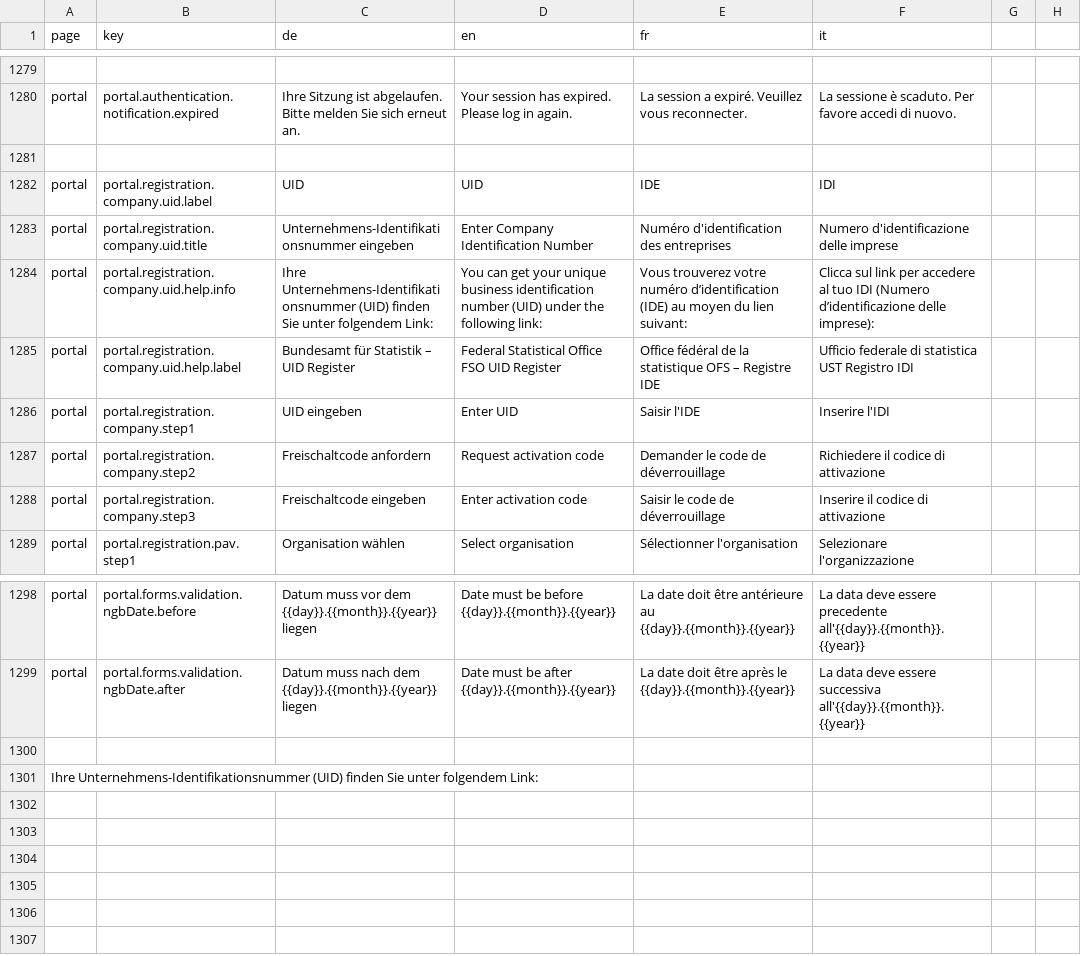
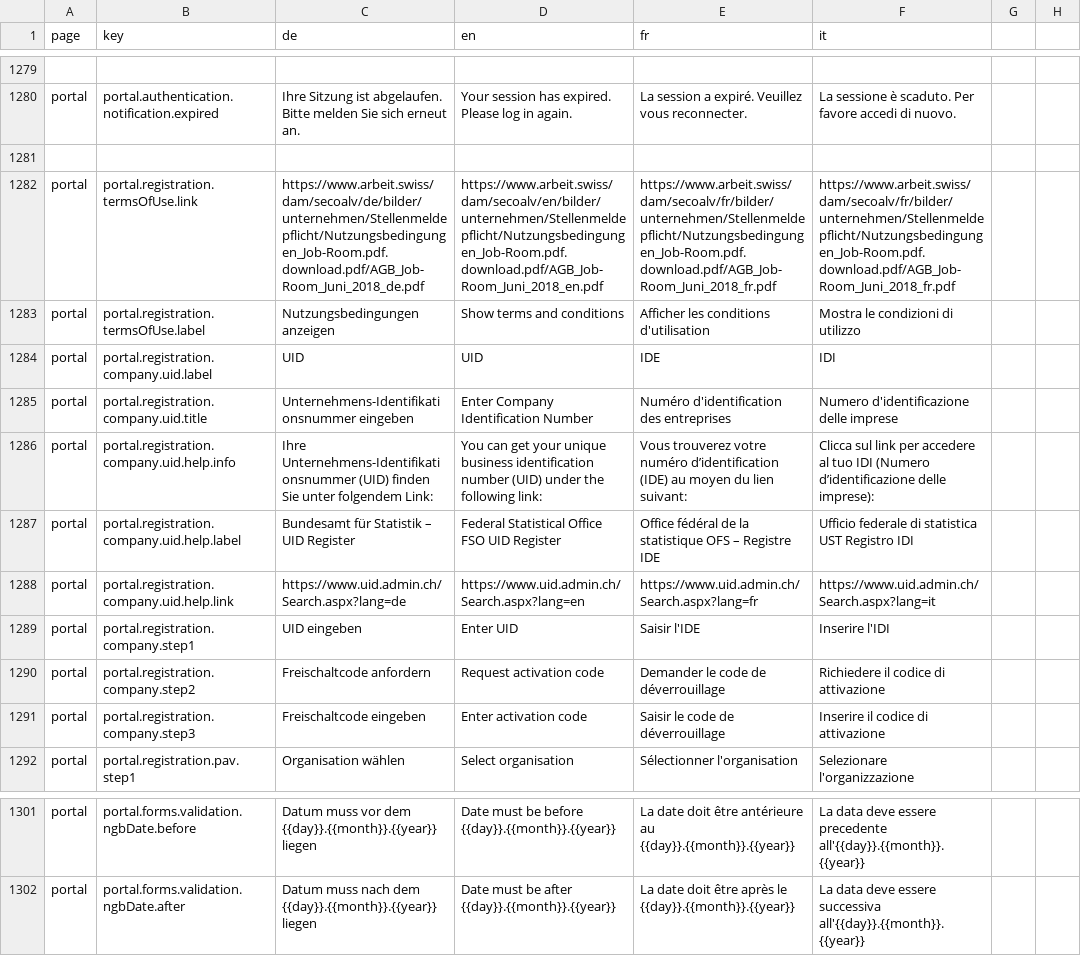
Before and after one commit to FeatureToggleStudy/alv-portal, a CSV file: alv-portal-ui/translations.csv, drawn as a sheet; only a part is shown, gaps mark what is left out; removed rows and columns are numbered as before the commit, all else as after; the diff names each change by its address in the sheet, - before the commit and + after, or states it on an @@ line.

Commit message:
Finalize the registration process

```diff
--- a/alv-portal-ui/translations.csv
+++ b/alv-portal-ui/translations.csv
+row 1282: portal | portal.registration.termsOfUse.link | https://www.arbeit.swiss/dam/secoalv/de/bilder/unternehmen/Stellenmeldepflicht/Nutzungsbedingungen_Job-Room.pdf.download.pdf/AGB_Job-Room_Juni_2018_de.pdf | https://www.arbeit.swiss/dam/secoalv/en/bilder/unternehmen/Stellenmeldepflicht/Nutzungsbedingungen_Job-Room.pdf.download.pdf/AGB_Job-Room_Juni_2018_en.pdf | https://www.arbeit.swiss/dam/secoalv/fr/bilder/unternehmen/Stellenmeldepflicht/Nutzungsbedingungen_Job-Room.pdf.download.pdf/AGB_Job-Room_Juni_2018_fr.pdf | https://www.arbeit.swiss/dam/secoalv/fr/bilder/unternehmen/Stellenmeldepflicht/Nutzungsbedingungen_Job-Room.pdf.download.pdf/AGB_Job-Room_Juni_2018_fr.pdf
+row 1283: portal | portal.registration.termsOfUse.label | Nutzungsbedingungen anzeigen | Show terms and conditions | Afficher les conditions d'utilisation | Mostra le condizioni di utilizzo
+row 1288: portal | portal.registration.company.uid.help.link | https://www.uid.admin.ch/Search.aspx?lang=de | https://www.uid.admin.ch/Search.aspx?lang=en | https://www.uid.admin.ch/Search.aspx?lang=fr | https://www.uid.admin.ch/Search.aspx?lang=it
-row 1300: (empty)
-row 1301: Ihre Unternehmens-Identifikationsnummer (UID) finden Sie unter folgendem Link:
```
Also changed, not shown: 19 other files.
